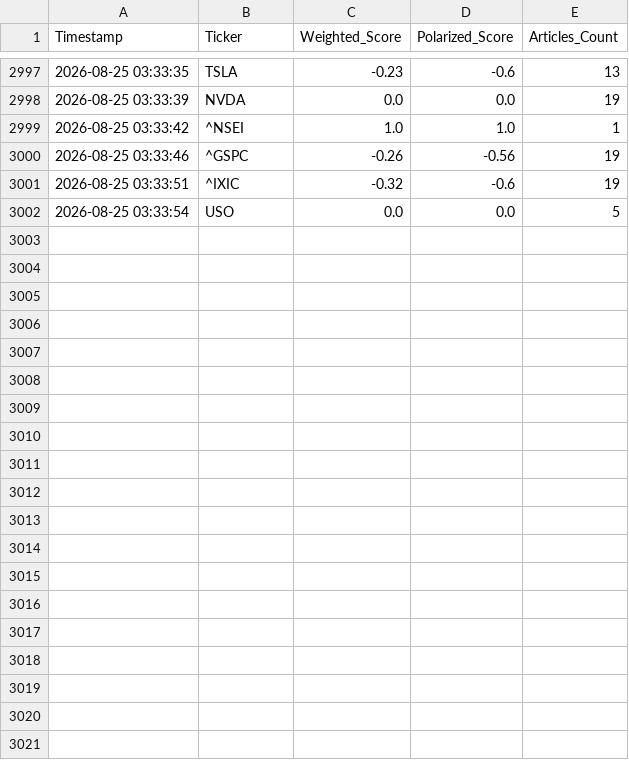
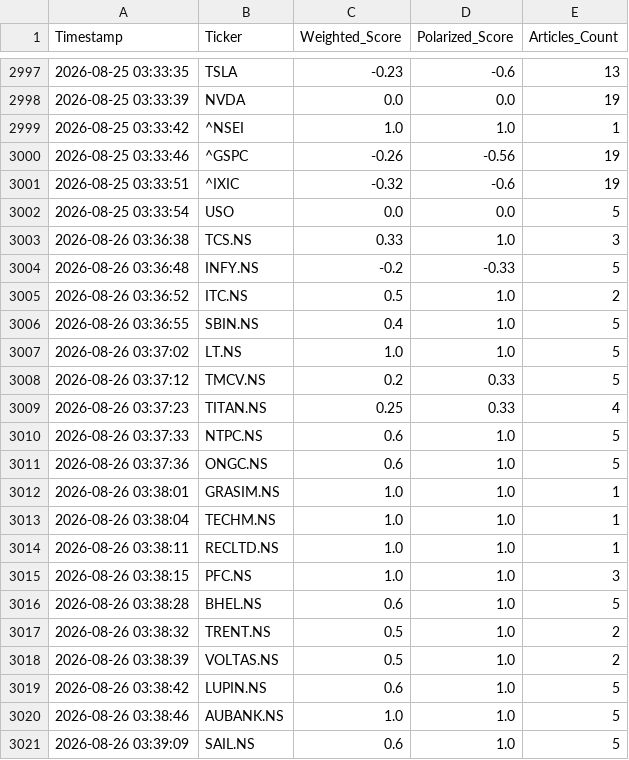
Before and after one commit to tamilarasu0819/market-predictor, a CSV file: sentiment_history.csv, drawn as a sheet; only a part is shown, gaps mark what is left out; the diff covers the shown part only; the diff names each change by its address in the sheet, - before the commit and + after, or states it on an @@ line.

```diff
--- a/sentiment_history.csv
+++ b/sentiment_history.csv
+row 3003: 2026-08-26 03:36:38 | TCS.NS | 0.33 | 1.0 | 3
+row 3004: 2026-08-26 03:36:48 | INFY.NS | -0.2 | -0.33 | 5
+row 3005: 2026-08-26 03:36:52 | ITC.NS | 0.5 | 1.0 | 2
+row 3006: 2026-08-26 03:36:55 | SBIN.NS | 0.4 | 1.0 | 5
+row 3007: 2026-08-26 03:37:02 | LT.NS | 1.0 | 1.0 | 5
+row 3008: 2026-08-26 03:37:12 | TMCV.NS | 0.2 | 0.33 | 5
+row 3009: 2026-08-26 03:37:23 | TITAN.NS | 0.25 | 0.33 | 4
+row 3010: 2026-08-26 03:37:33 | NTPC.NS | 0.6 | 1.0 | 5
+row 3011: 2026-08-26 03:37:36 | ONGC.NS | 0.6 | 1.0 | 5
+row 3012: 2026-08-26 03:38:01 | GRASIM.NS | 1.0 | 1.0 | 1
+row 3013: 2026-08-26 03:38:04 | TECHM.NS | 1.0 | 1.0 | 1
+row 3014: 2026-08-26 03:38:11 | RECLTD.NS | 1.0 | 1.0 | 1
+row 3015: 2026-08-26 03:38:15 | PFC.NS | 1.0 | 1.0 | 3
+row 3016: 2026-08-26 03:38:28 | BHEL.NS | 0.6 | 1.0 | 5
+row 3017: 2026-08-26 03:38:32 | TRENT.NS | 0.5 | 1.0 | 2
+row 3018: 2026-08-26 03:38:39 | VOLTAS.NS | 0.5 | 1.0 | 2
+row 3019: 2026-08-26 03:38:42 | LUPIN.NS | 0.6 | 1.0 | 5
+row 3020: 2026-08-26 03:38:46 | AUBANK.NS | 1.0 | 1.0 | 5
+row 3021: 2026-08-26 03:39:09 | SAIL.NS | 0.6 | 1.0 | 5
```
Also changed, not shown: 20 added rows elsewhere in this file.
